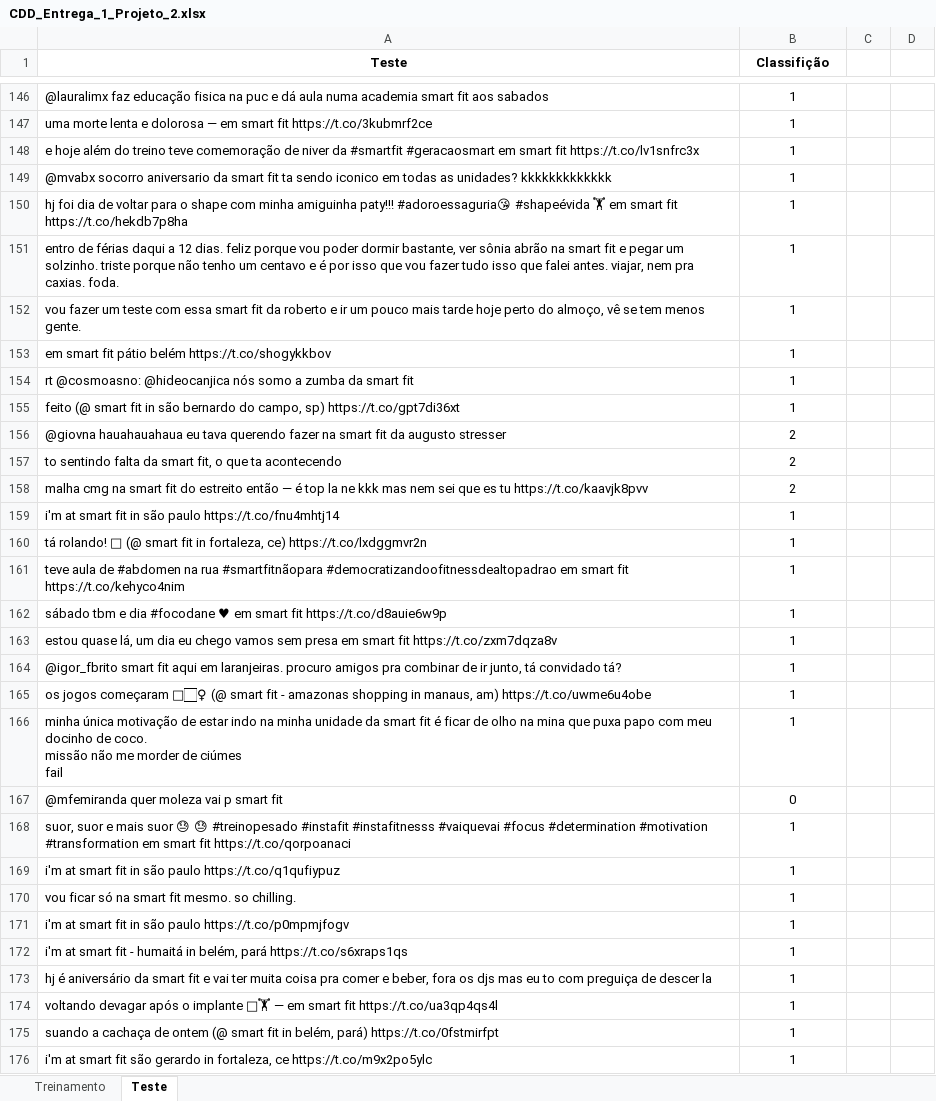
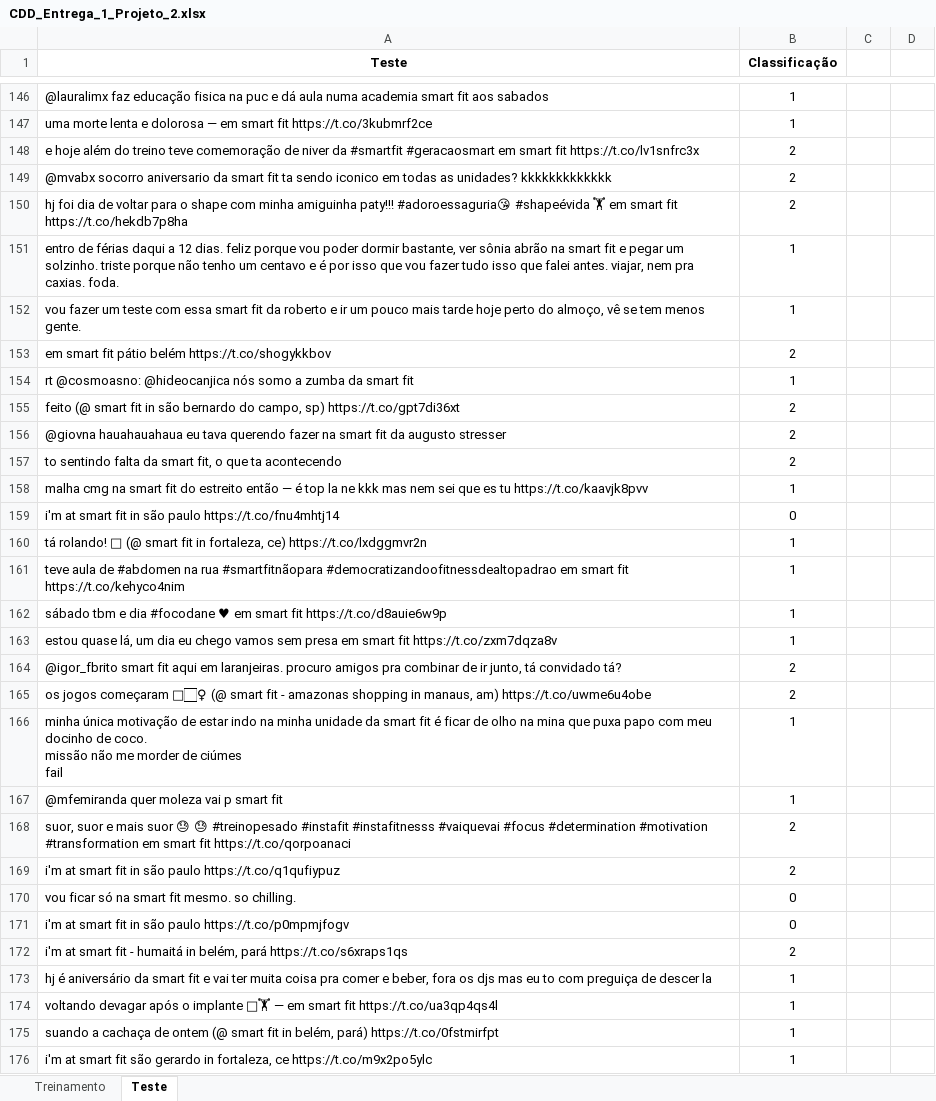
Before and after one commit to LuigiPortugal/CDD---Projeto-2, an Excel workbook: CDD_Entrega_1_Projeto_2.xlsx, sheet Teste, drawn as a sheet; only a part is shown, gaps mark what is left out; values as stored, in another font and other column widths than the file's, no borders; the diff covers the shown part only; the diff names each change by its address in the sheet, - before the commit and + after, or states it on an @@ line.

Commit message:
Atualização da Planilha e correção gramatical

```diff
--- a/CDD_Entrega_1_Projeto_2.xlsx (sheet Teste)
+++ b/CDD_Entrega_1_Projeto_2.xlsx (sheet Teste)
-B1: Classifição
+B1: Classificação
-B148:B150 (Classificação): 1
+B148:B150 (Classificação): 2
-B153 (Classificação): 1
+B153 (Classificação): 2
-B155 (Classificação): 1
+B155 (Classificação): 2
-B158 (Classificação): 2
+B158 (Classificação): 1
-B159 (Classificação): 1
+B159 (Classificação): 0
-B164:B165 (Classificação): 1
+B164:B165 (Classificação): 2
-B167 (Classificação): 0
+B167 (Classificação): 1
-B168:B169 (Classificação): 1
+B168:B169 (Classificação): 2
-B170:B171 (Classificação): 1
+B170:B171 (Classificação): 0
-B172 (Classificação): 1
+B172 (Classificação): 2
```
Also changed, not shown: 100 added rows and 102 edited cells elsewhere in this sheet, sheet Treinamento.
